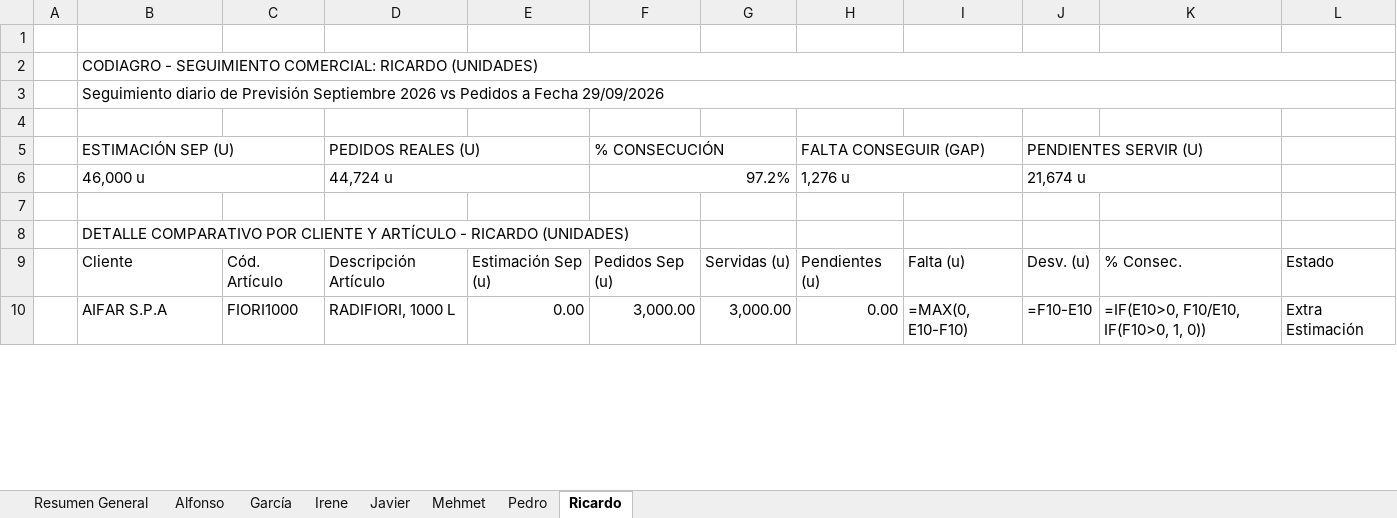
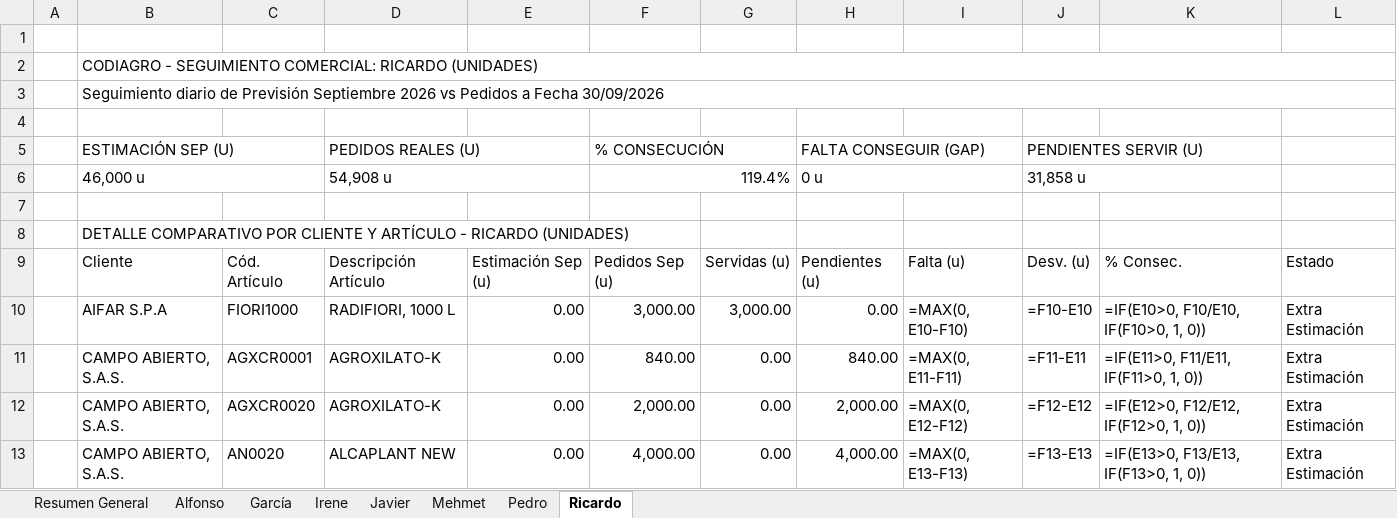
Before and after one commit to codiagrooscar/dashboard-presupuesto-2026, an Excel workbook: Seguimiento_Presupuesto_Sep_2026.xlsx, sheet Ricardo, drawn as a sheet; only a part is shown; values as stored, in another font and other column widths than the file's, no cell formats; formulas without a stored value are shown as written; removed rows and columns are numbered as before the commit, all else as after; the diff covers the shown part only; the diff names each change by its address in the sheet, - before the commit and + after, or states it on an @@ line.

```diff
--- a/Seguimiento_Presupuesto_Sep_2026.xlsx (sheet Ricardo)
+++ b/Seguimiento_Presupuesto_Sep_2026.xlsx (sheet Ricardo)
-B3: …a Fecha 29/09/2026
+B3: …a Fecha 30/09/2026
-row 6:  | 46,000 u |  | 44,724 u |  | 97.2% |  | 1,276 u |  | 21,674 u
+row 6:  | 46,000 u |  | 54,908 u |  | 119.4% |  | 0 u |  | 31,858 u
+row 11:  | CAMPO ABIERTO, S.A.S. | AGXCR0001 | AGROXILATO-K | 0.00 | 840.00 | 0.00 | 840.00 | =MAX(0, E11-F11) | =F11-E11 | =IF(E11>0, F11/E11, IF(F11>0, 1, 0)) | Extra Estimación
+row 12:  | CAMPO ABIERTO, S.A.S. | AGXCR0020 | AGROXILATO-K | 0.00 | 2,000.00 | 0.00 | 2,000.00 | =MAX(0, E12-F12) | =F12-E12 | =IF(E12>0, F12/E12, IF(F12>0, 1, 0)) | Extra Estimación
+row 13:  | CAMPO ABIERTO, S.A.S. | AN0020 | ALCAPLANT NEW | 0.00 | 4,000.00 | 0.00 | 4,000.00 | =MAX(0, E13-F13) | =F13-E13 | =IF(E13>0, F13/E13, IF(F13>0, 1, 0)) | Extra Estimación
```
Also changed, not shown: 5 added rows and 95 edited cells elsewhere in this sheet, sheet Javier, sheet Irene, sheet Alfonso, sheet Pedro, sheet Resumen General, sheet García, 1 more sheet, cell formats, 5 other files.
